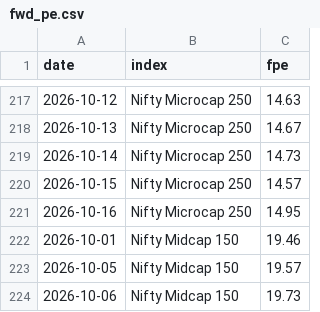
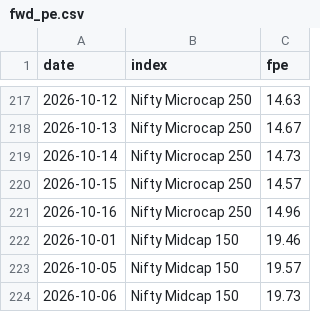
Before and after one commit to abhijitkikale/bharatpulse, a CSV file: data/fwd_pe.csv, drawn as a sheet; only a part is shown, gaps mark what is left out.

```diff
--- a/data/fwd_pe.csv
+++ b/data/fwd_pe.csv
@@ -220,3 +220,3 @@ date,index,fpe
 2026-10-15,Nifty Microcap 250,14.57
-2026-10-16,Nifty Microcap 250,14.95
+2026-10-16,Nifty Microcap 250,14.96
 2026-10-01,Nifty Midcap 150,19.46
```
